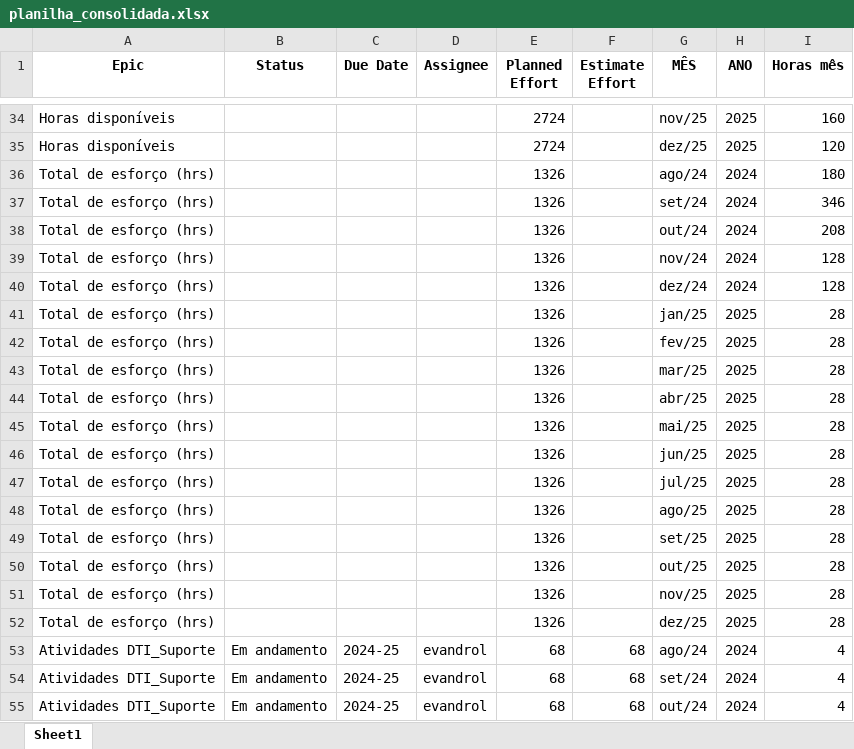
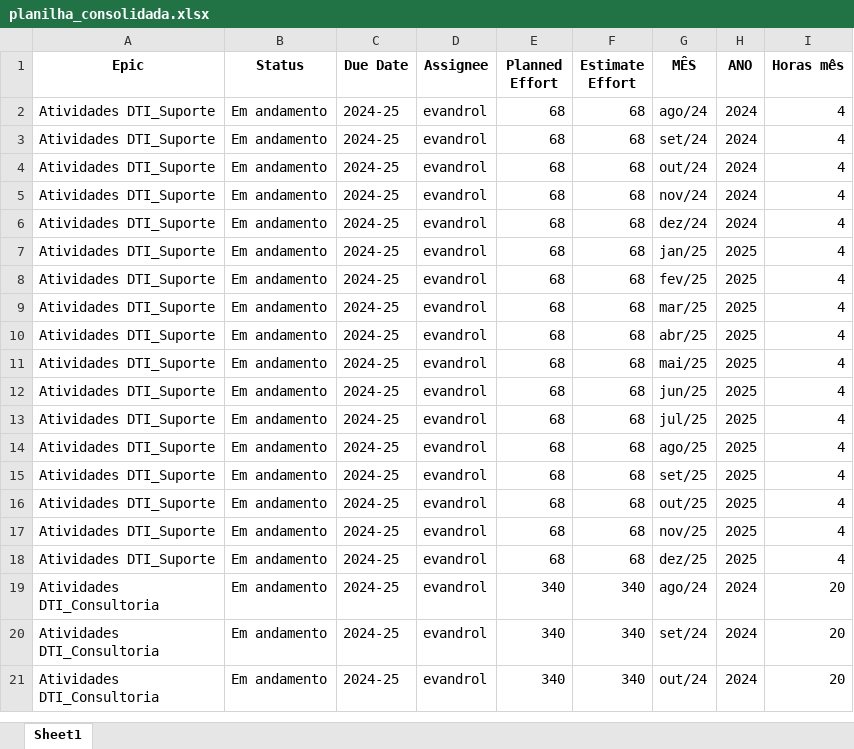
Before and after one commit to rodri-oliveira/consolida-o-planilha-excell-weg, an Excel workbook: planilhas-consolidadas/planilha_consolidada.xlsx, sheet Sheet1, drawn as a sheet; only a part is shown, gaps mark what is left out; the shorter side is filled out with more unchanged rows; values as stored, in another font and other column widths than the file's, no borders; the diff covers the shown part only; the diff names each change by its address in the sheet, - before the commit and + after, or states it on an @@ line.

```diff
--- a/planilhas-consolidadas/planilha_consolidada.xlsx (sheet Sheet1)
+++ b/planilhas-consolidadas/planilha_consolidada.xlsx (sheet Sheet1)
-row 34: Horas disponíveis |  |  |  | 2724 |  | nov/25 | 2025 | 160
-row 35: Horas disponíveis |  |  |  | 2724 |  | dez/25 | 2025 | 120
-row 36: Total de esforço (hrs) |  |  |  | 1326 |  | ago/24 | 2024 | 180
-row 37: Total de esforço (hrs) |  |  |  | 1326 |  | set/24 | 2024 | 346
-row 38: Total de esforço (hrs) |  |  |  | 1326 |  | out/24 | 2024 | 208
-row 39: Total de esforço (hrs) |  |  |  | 1326 |  | nov/24 | 2024 | 128
-row 40: Total de esforço (hrs) |  |  |  | 1326 |  | dez/24 | 2024 | 128
-row 41: Total de esforço (hrs) |  |  |  | 1326 |  | jan/25 | 2025 | 28
-row 42: Total de esforço (hrs) |  |  |  | 1326 |  | fev/25 | 2025 | 28
-row 43: Total de esforço (hrs) |  |  |  | 1326 |  | mar/25 | 2025 | 28
-row 44: Total de esforço (hrs) |  |  |  | 1326 |  | abr/25 | 2025 | 28
-row 45: Total de esforço (hrs) |  |  |  | 1326 |  | mai/25 | 2025 | 28
-row 46: Total de esforço (hrs) |  |  |  | 1326 |  | jun/25 | 2025 | 28
-row 47: Total de esforço (hrs) |  |  |  | 1326 |  | jul/25 | 2025 | 28
-row 48: Total de esforço (hrs) |  |  |  | 1326 |  | ago/25 | 2025 | 28
-row 49: Total de esforço (hrs) |  |  |  | 1326 |  | set/25 | 2025 | 28
-row 50: Total de esforço (hrs) |  |  |  | 1326 |  | out/25 | 2025 | 28
-row 51: Total de esforço (hrs) |  |  |  | 1326 |  | nov/25 | 2025 | 28
-row 52: Total de esforço (hrs) |  |  |  | 1326 |  | dez/25 | 2025 | 28
```
Also changed, not shown: 185 removed rows elsewhere in this sheet, 3 other files.
